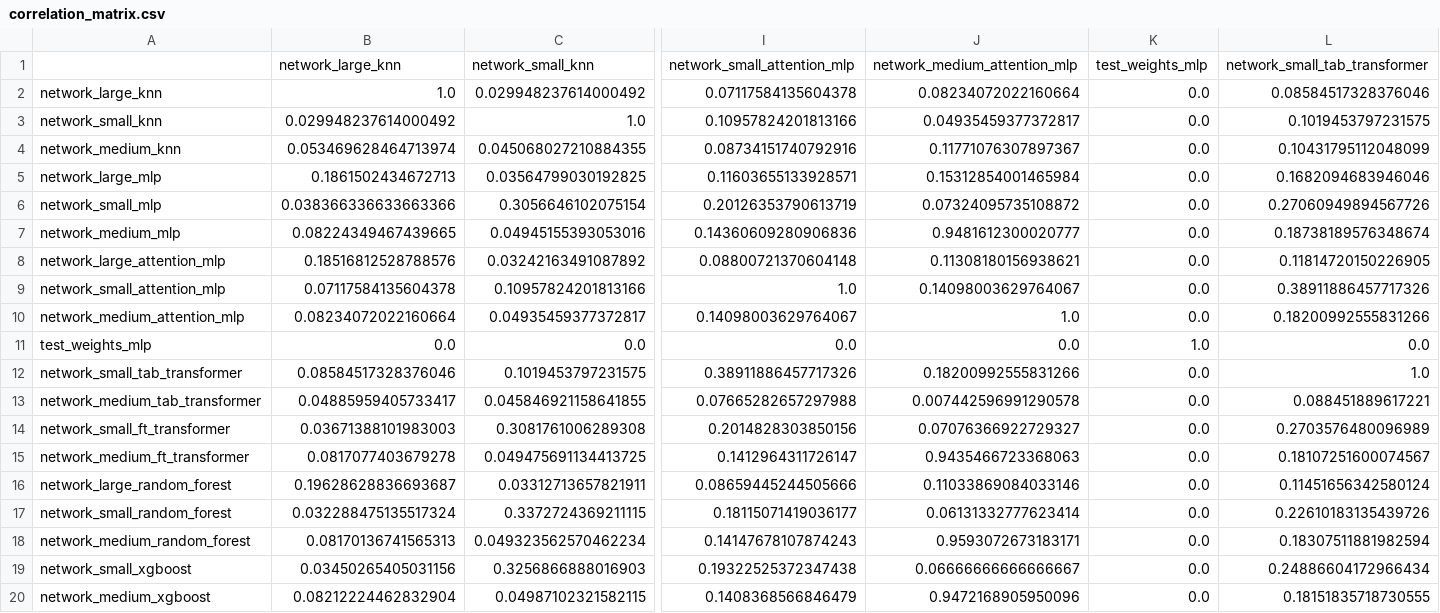
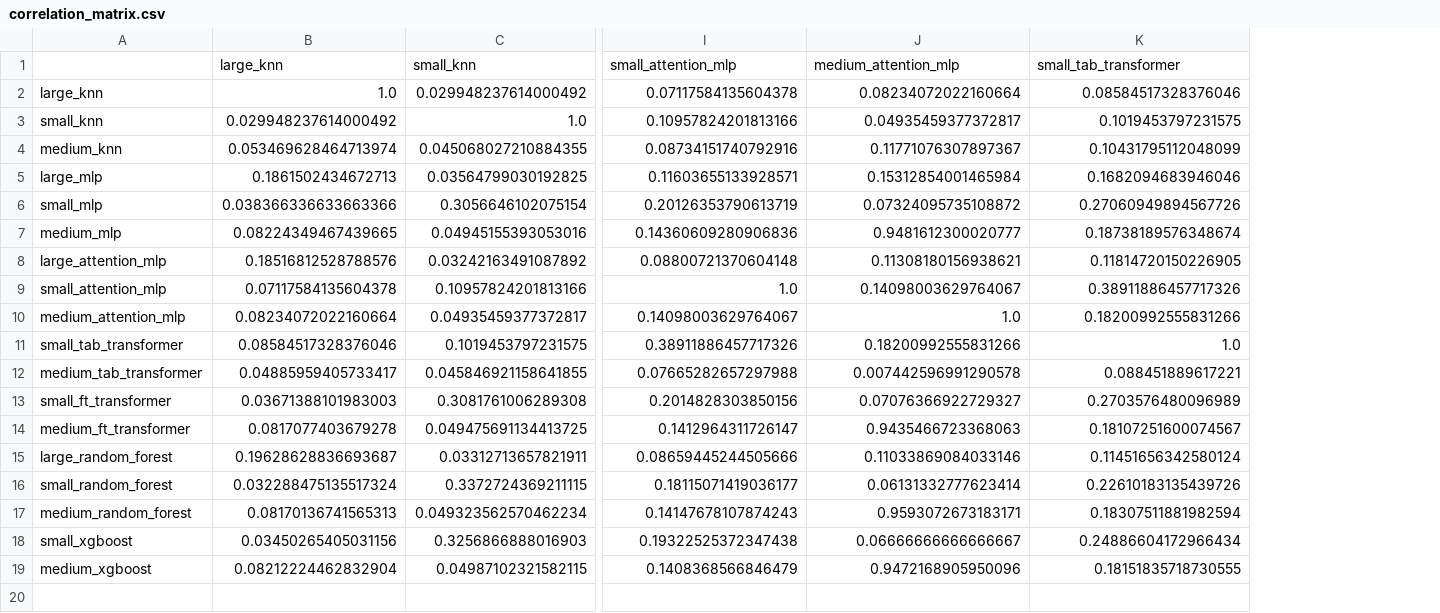
Before and after one commit to Cleonardino/data_projection_project, a CSV file: results_analysis/network/correlation/correlation_matrix.csv, drawn as a sheet; only a part is shown, gaps mark what is left out; removed rows and columns are numbered as before the commit, all else as after; rows hold the shown columns only; the diff names each change by its address in the sheet, - before the commit and + after, or states it on an @@ line.

Commit message:
Nathan: Update Results analysis

```diff
--- a/results_analysis/network/correlation/correlation_matrix.csv
+++ b/results_analysis/network/correlation/correlation_matrix.csv
-column A, rows 2-10: network_large_knn | network_small_knn | network_medium_knn | network_large_mlp | network_small_mlp | network_medium_mlp | network_large_attention_mlp | network_small_attention_mlp | network_medium_attention_mlp; rows 12-20: network_small_tab_transformer | network_medium_tab_transformer | network_small_ft_transformer | network_medium_ft_transformer | network_large_random_forest | network_small_random_forest | network_medium_random_forest | network_small_xgboost | network_medium_xgboost
+column A, rows 2-19: large_knn | small_knn | medium_knn | large_mlp | small_mlp | medium_mlp | large_attention_mlp | small_attention_mlp | medium_attention_mlp | small_tab_transformer | medium_tab_transformer | small_ft_transformer | medium_ft_transformer | large_random_forest | small_random_forest | medium_random_forest | small_xgboost | medium_xgboost
-column K, rows 2-10: all 0.0; rows 12-20: all 0.0
-row 1:  | network_large_knn | network_small_knn | network_small_attention_mlp | network_medium_attention_mlp | test_weights_mlp | network_small_tab_transformer
+row 1:  | large_knn | small_knn | small_attention_mlp | medium_attention_mlp | small_tab_transformer
-row 11: test_weights_mlp | 0.0 | 0.0 | 0.0 | 0.0 | 1.0 | 0.0
```
Also changed, not shown: results_analysis/network/hard_classes.csv, results_analysis/network/leaderboard.csv, 6 other files.
